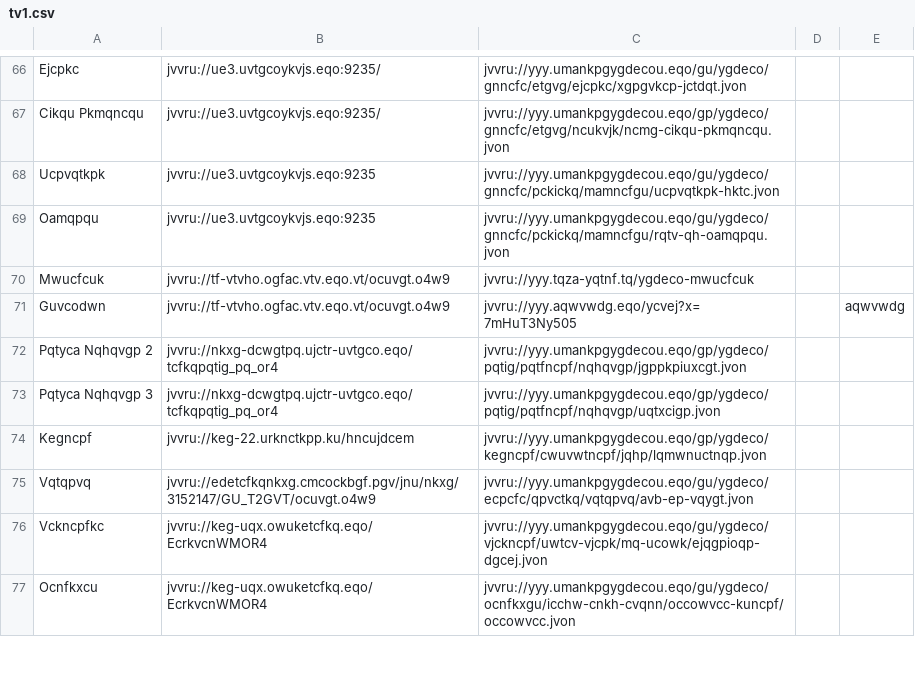
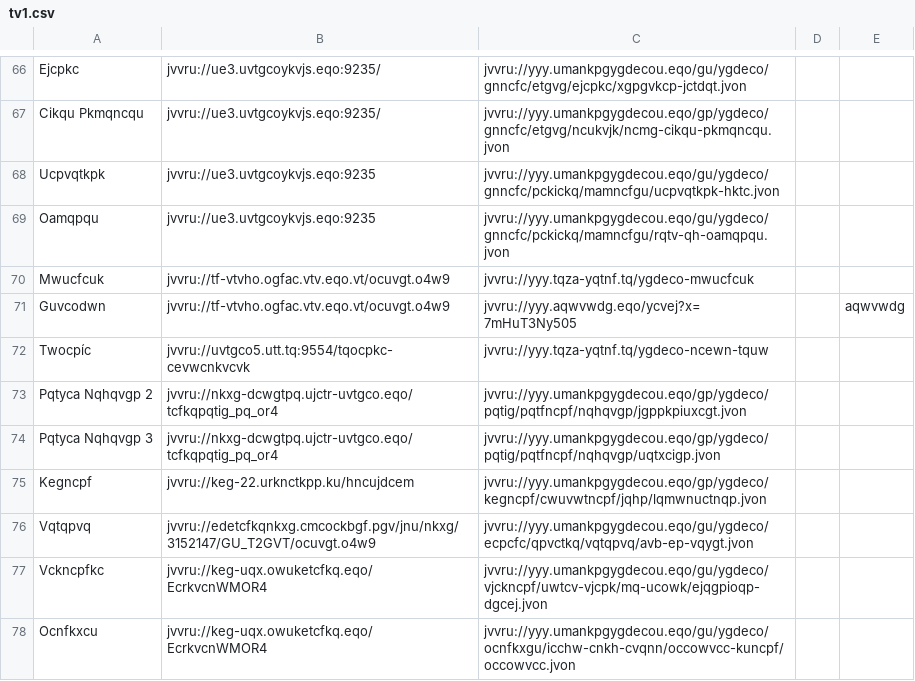
Before and after one commit to andalusianroads/javascript, a CSV file: tv/tv1.csv, drawn as a sheet; only a part is shown, gaps mark what is left out.

Commit message:
Update tv1.csv

```diff
--- a/tv/tv1.csv
+++ b/tv/tv1.csv
@@ -71,2 +71,3 @@ Mwucfcuk;jvvru://tf-vtvho.ogfac.vtv.eqo.vt/ocuvgt.o4w9;jvvru://yyy.tqza-yqtnf.tq
 Guvcodwn;jvvru://tf-vtvho.ogfac.vtv.eqo.vt/ocuvgt.o4w9;jvvru://yyy.aqwvwdg.eqo/ycvej?x=7mHuT3Ny505;;aqwvwdg
+Twocpíc;jvvru://uvtgco5.utt.tq:9554/tqocpkc-cevwcnkvcvk;jvvru://yyy.tqza-yqtnf.tq/ygdeco-ncewn-tquw
 Pqtyca Nqhqvgp 2;jvvru://nkxg-dcwgtpq.ujctr-uvtgco.eqo/tcfkqpqtig_pq_or4;jvvru://yyy.umankpgygdecou.eqo/gp/ygdeco/pqtig/pqtfncpf/nqhqvgp/jgppkpiuxcgt.jvon
```
